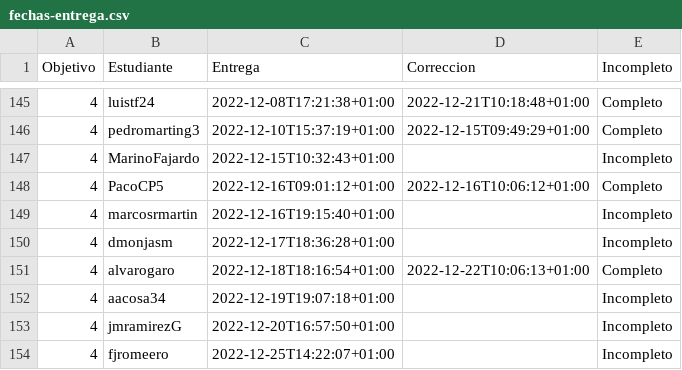
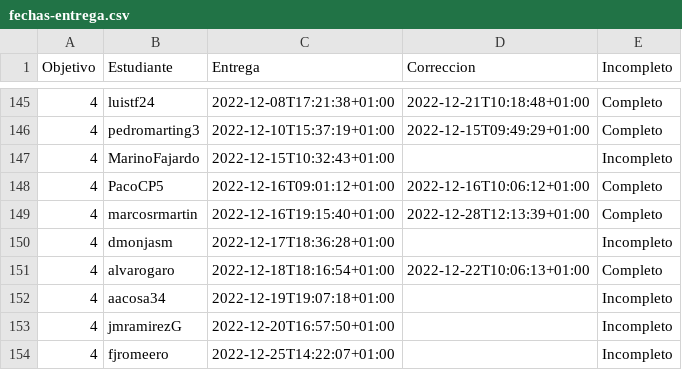
Before and after one commit to JJ/IV-22-23, a CSV file: data/fechas-entrega.csv, drawn as a sheet; only a part is shown, gaps mark what is left out.

```diff
--- a/data/fechas-entrega.csv
+++ b/data/fechas-entrega.csv
@@ -148,3 +148,3 @@ Objetivo;Estudiante;Entrega;Correccion;Incompleto
 4; PacoCP5;2022-12-16T09:01:12+01:00;2022-12-16T10:06:12+01:00;Completo
-4; marcosrmartin;2022-12-16T19:15:40+01:00;;Incompleto
+4; marcosrmartin;2022-12-16T19:15:40+01:00;2022-12-28T12:13:39+01:00;Completo
 4; dmonjasm;2022-12-17T18:36:28+01:00;;Incompleto
```
Also changed, not shown: 1 other file.
